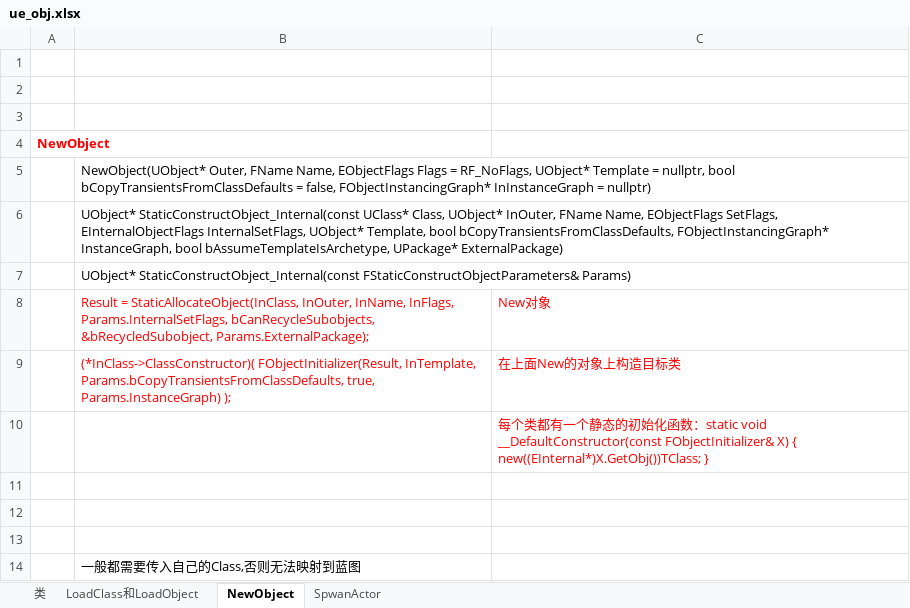
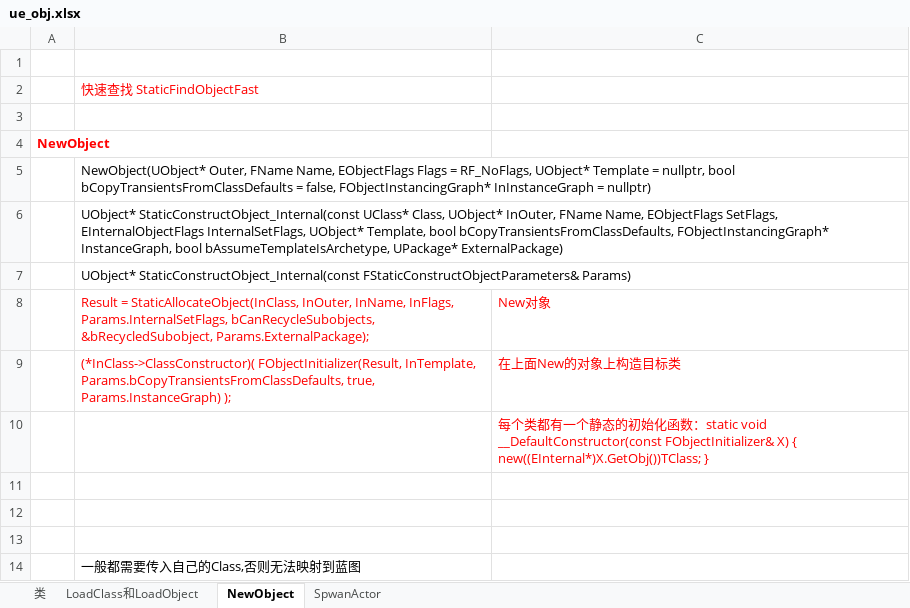
Before and after one commit to guanzhongdaoke/ue, an Excel workbook: doc/ue_obj.xlsx, sheet NewObject, drawn as a sheet; values as stored, in another font and other column widths than the file's, no borders; the diff names each change by its address in the sheet, - before the commit and + after, or states it on an @@ line.

```diff
--- a/doc/ue_obj.xlsx (sheet NewObject)
+++ b/doc/ue_obj.xlsx (sheet NewObject)
-B2: (empty)
+B2: 快速查找 StaticFindObjectFast
```
Also changed, not shown: doc/ue_config.xlsx, doc/ue_levelstreaming.xlsx, 2 other files.
